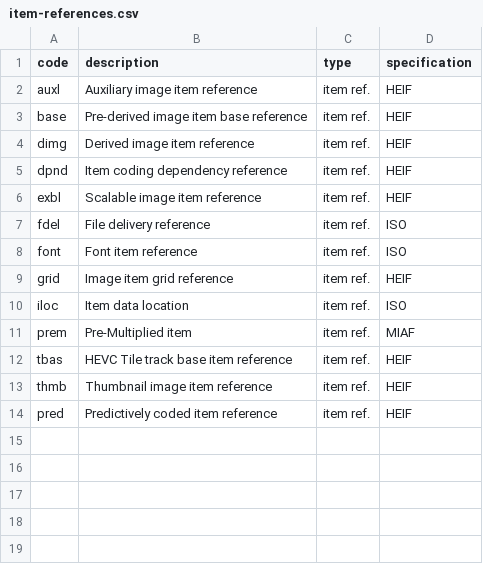
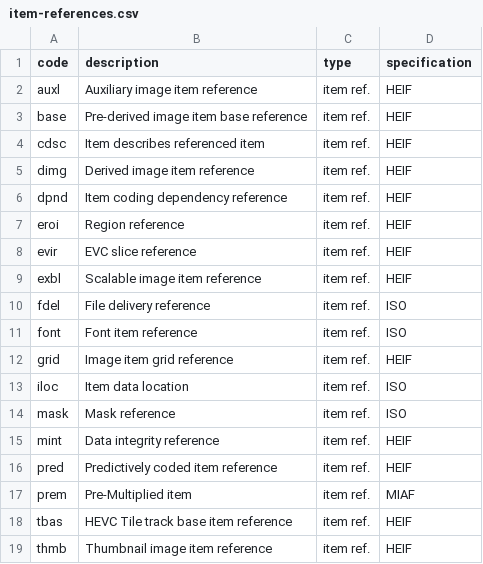
Before and after one commit to mp4ra/mp4ra.github.io, a CSV file: CSV/item-references.csv, drawn as a sheet.

```diff
--- a/CSV/item-references.csv
+++ b/CSV/item-references.csv
@@ -3,4 +3,7 @@ auxl,Auxiliary image item reference,item ref.,HEIF
 base,Pre-derived image item base reference, item ref.,HEIF
+cdsc,Item describes referenced item,item ref.,HEIF
 dimg,Derived image item reference,item ref.,HEIF
 dpnd,Item coding dependency reference,item ref.,HEIF
+eroi,Region reference,item ref.,HEIF
+evir,EVC slice reference,item ref.,HEIF
 exbl,Scalable image item reference, item ref.,HEIF
@@ -10,2 +13,5 @@ grid,Image item grid reference,item ref.,HEIF
 iloc,Item data location,item ref.,ISO
+mask,Mask reference,item ref.,ISO
+mint,Data integrity reference,item ref.,HEIF
+pred,Predictively coded item reference,item ref.,HEIF
 prem,Pre-Multiplied item,item ref.,MIAF
@@ -13,2 +19 @@ tbas,HEVC Tile track base item reference,item ref.,HEIF
 thmb,Thumbnail image item reference,item ref.,HEIF
-pred,Predictively coded item reference,item ref.,HEIF
```
Also changed, not shown: CSV/boxes.csv, CSV/brands.csv, 2 other files.
